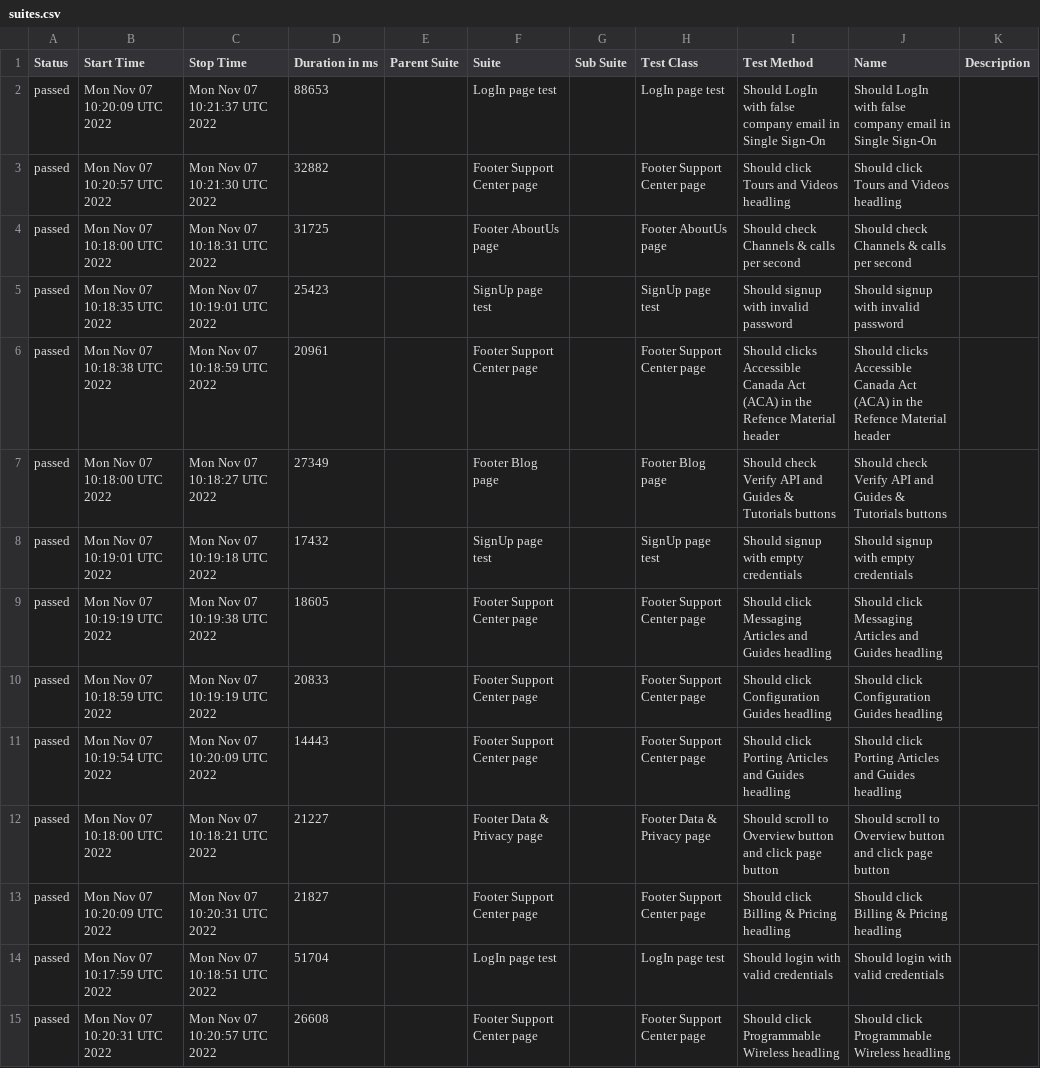
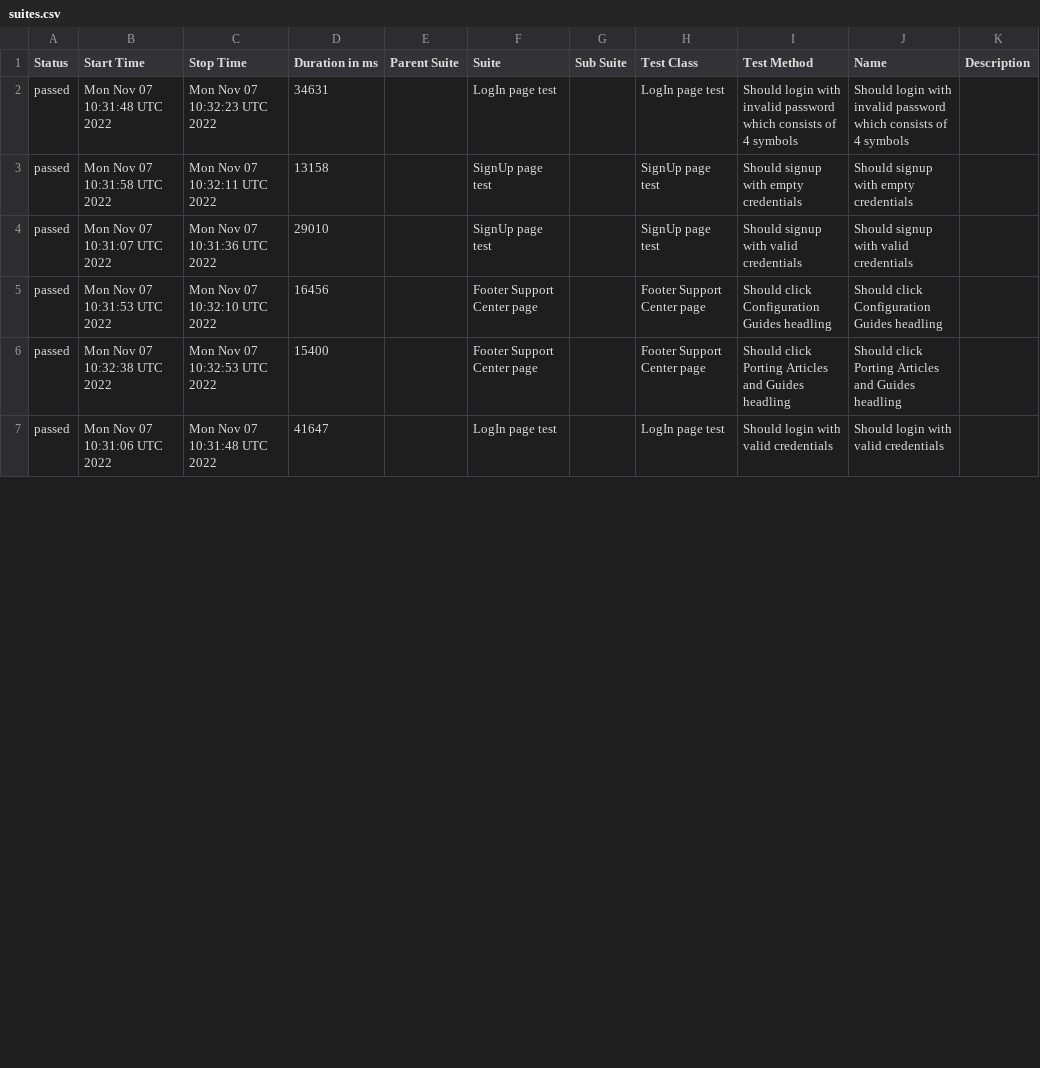
Before and after one commit to Kar1stan/WebdriverTelnyxTest, a CSV file: data/suites.csv, drawn as a sheet; only a part is shown; the diff covers the shown part only.

Commit message:
Deploying to gh-pages from @ Kar1stan/WebdriverTelnyxTest@892a76f484d7bdb8c27ef8341354c0b9d865694a 🚀

```diff
--- a/data/suites.csv
+++ b/data/suites.csv
@@ -1,15 +1,7 @@
 "Status","Start Time","Stop Time","Duration in ms","Parent Suite","Suite","Sub Suite","Test Class","Test Method","Name","Description"
-"passed","Mon Nov 07 10:20:09 UTC 2022","Mon Nov 07 10:21:37 UTC 2022","88653","","LogIn page test","","LogIn page test","Should LogIn with false company email in Single Sign-On","Should LogIn with false company email in Single Sign-On",""
-"passed","Mon Nov 07 10:20:57 UTC 2022","Mon Nov 07 10:21:30 UTC 2022","32882","","Footer Support Center page","","Footer Support Center page","Should click Tours and Videos headling","Should click Tours and Videos headling",""
-"passed","Mon Nov 07 10:18:00 UTC 2022","Mon Nov 07 10:18:31 UTC 2022","31725","","Footer AboutUs page","","Footer AboutUs page","Should check Channels & calls per second","Should check Channels & calls per second",""
-"passed","Mon Nov 07 10:18:35 UTC 2022","Mon Nov 07 10:19:01 UTC 2022","25423","","SignUp page test","","SignUp page test","Should signup with invalid password","Should signup with invalid password",""
-"passed","Mon Nov 07 10:18:38 UTC 2022","Mon Nov 07 10:18:59 UTC 2022","20961","","Footer Support Center page","","Footer Support Center page","Should clicks Accessible Canada Act (ACA) in the Refence Material header","Should clicks Accessible Canada Act (ACA) in the Refence Material header",""
-"passed","Mon Nov 07 10:18:00 UTC 2022","Mon Nov 07 10:18:27 UTC 2022","27349","","Footer Blog page","","Footer Blog page","Should check Verify API and Guides & Tutorials buttons","Should check Verify API and Guides & Tutorials buttons",""
-"passed","Mon Nov 07 10:19:01 UTC 2022","Mon Nov 07 10:19:18 UTC 2022","17432","","SignUp page test","","SignUp page test","Should signup with empty credentials","Should signup with empty credentials",""
-"passed","Mon Nov 07 10:19:19 UTC 2022","Mon Nov 07 10:19:38 UTC 2022","18605","","Footer Support Center page","","Footer Support Center page","Should click Messaging Articles and Guides headling","Should click Messaging Articles and Guides headling",""
-"passed","Mon Nov 07 10:18:59 UTC 2022","Mon Nov 07 10:19:19 UTC 2022","20833","","Footer Support Center page","","Footer Support Center page","Should click Configuration Guides headling","Should click Configuration Guides headling",""
-"passed","Mon Nov 07 10:19:54 UTC 2022","Mon Nov 07 10:20:09 UTC 2022","14443","","Footer Support Center page","","Footer Support Center page","Should click Porting Articles and Guides headling","Should click Porting Articles and Guides headling",""
-"passed","Mon Nov 07 10:18:00 UTC 2022","Mon Nov 07 10:18:21 UTC 2022","21227","","Footer Data & Privacy page","","Footer Data & Privacy page","Should scroll to Overview button and click page button","Should scroll to Overview button and click page button",""
-"passed","Mon Nov 07 10:20:09 UTC 2022","Mon Nov 07 10:20:31 UTC 2022","21827","","Footer Support Center page","","Footer Support Center page","Should click Billing & Pricing headling","Should click Billing & Pricing headling",""
-"passed","Mon Nov 07 10:17:59 UTC 2022","Mon Nov 07 10:18:51 UTC 2022","51704","","LogIn page test","","LogIn page test","Should login with valid credentials","Should login with valid credentials",""
-"passed","Mon Nov 07 10:20:31 UTC 2022","Mon Nov 07 10:20:57 UTC 2022","26608","","Footer Support Center page","","Footer Support Center page","Should click Programmable Wireless headling","Should click Programmable Wireless headling",""
+"passed","Mon Nov 07 10:31:48 UTC 2022","Mon Nov 07 10:32:23 UTC 2022","34631","","LogIn page test","","LogIn page test","Should login with invalid password which consists of 4 symbols","Should login with invalid password which consists of 4 symbols",""
+"passed","Mon Nov 07 10:31:58 UTC 2022","Mon Nov 07 10:32:11 UTC 2022","13158","","SignUp page test","","SignUp page test","Should signup with empty credentials","Should signup with empty credentials",""
+"passed","Mon Nov 07 10:31:07 UTC 2022","Mon Nov 07 10:31:36 UTC 2022","29010","","SignUp page test","","SignUp page test","Should signup with valid credentials","Should signup with valid credentials",""
+"passed","Mon Nov 07 10:31:53 UTC 2022","Mon Nov 07 10:32:10 UTC 2022","16456","","Footer Support Center page","","Footer Support Center page","Should click Configuration Guides headling","Should click Configuration Guides headling",""
+"passed","Mon Nov 07 10:32:38 UTC 2022","Mon Nov 07 10:32:53 UTC 2022","15400","","Footer Support Center page","","Footer Support Center page","Should click Porting Articles and Guides headling","Should click Porting Articles and Guides headling",""
+"passed","Mon Nov 07 10:31:06 UTC 2022","Mon Nov 07 10:31:48 UTC 2022","41647","","LogIn page test","","LogIn page test","Should login with valid credentials","Should login with valid credentials",""
```
Also changed, not shown: 10 added rows, 2 removed rows and 14 edited cells elsewhere in this file, 55 other files.
